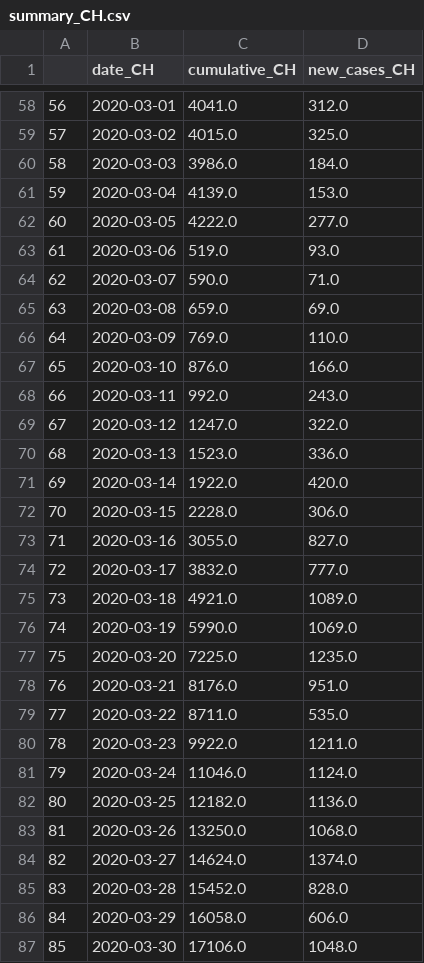
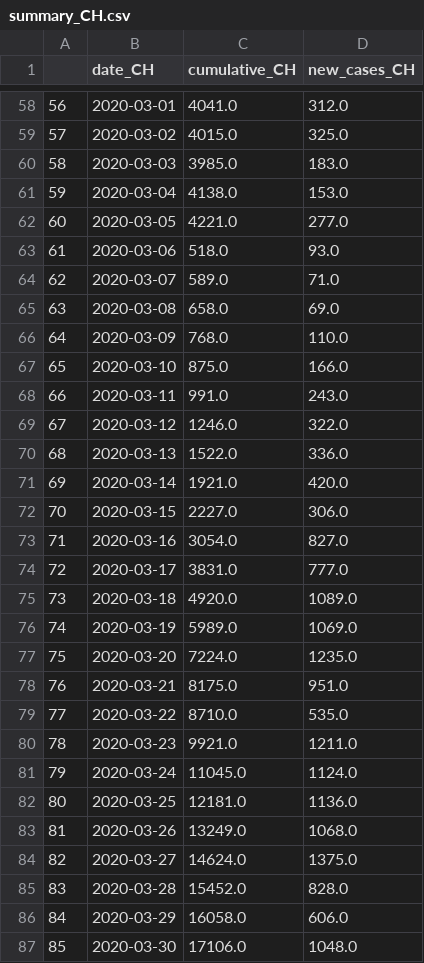
Before and after one commit to esolodko/p1_pub, a CSV file: xlsx_data/summary_CH.csv, drawn as a sheet; only a part is shown, gaps mark what is left out; the diff covers the shown part only.

Commit message:
update_summary_CH

```diff
--- a/xlsx_data/summary_CH.csv
+++ b/xlsx_data/summary_CH.csv
@@ -59,27 +59,27 @@
 57,2020-03-02,4015.0,325.0
-58,2020-03-03,3986.0,184.0
-59,2020-03-04,4139.0,153.0
-60,2020-03-05,4222.0,277.0
-61,2020-03-06,519.0,93.0
-62,2020-03-07,590.0,71.0
-63,2020-03-08,659.0,69.0
-64,2020-03-09,769.0,110.0
-65,2020-03-10,876.0,166.0
-66,2020-03-11,992.0,243.0
-67,2020-03-12,1247.0,322.0
-68,2020-03-13,1523.0,336.0
-69,2020-03-14,1922.0,420.0
-70,2020-03-15,2228.0,306.0
-71,2020-03-16,3055.0,827.0
-72,2020-03-17,3832.0,777.0
-73,2020-03-18,4921.0,1089.0
-74,2020-03-19,5990.0,1069.0
-75,2020-03-20,7225.0,1235.0
-76,2020-03-21,8176.0,951.0
-77,2020-03-22,8711.0,535.0
-78,2020-03-23,9922.0,1211.0
-79,2020-03-24,11046.0,1124.0
-80,2020-03-25,12182.0,1136.0
-81,2020-03-26,13250.0,1068.0
-82,2020-03-27,14624.0,1374.0
+58,2020-03-03,3985.0,183.0
+59,2020-03-04,4138.0,153.0
+60,2020-03-05,4221.0,277.0
+61,2020-03-06,518.0,93.0
+62,2020-03-07,589.0,71.0
+63,2020-03-08,658.0,69.0
+64,2020-03-09,768.0,110.0
+65,2020-03-10,875.0,166.0
+66,2020-03-11,991.0,243.0
+67,2020-03-12,1246.0,322.0
+68,2020-03-13,1522.0,336.0
+69,2020-03-14,1921.0,420.0
+70,2020-03-15,2227.0,306.0
+71,2020-03-16,3054.0,827.0
+72,2020-03-17,3831.0,777.0
+73,2020-03-18,4920.0,1089.0
+74,2020-03-19,5989.0,1069.0
+75,2020-03-20,7224.0,1235.0
+76,2020-03-21,8175.0,951.0
+77,2020-03-22,8710.0,535.0
+78,2020-03-23,9921.0,1211.0
+79,2020-03-24,11045.0,1124.0
+80,2020-03-25,12181.0,1136.0
+81,2020-03-26,13249.0,1068.0
+82,2020-03-27,14624.0,1375.0
 83,2020-03-28,15452.0,828.0
```
Also changed, not shown: 16 edited cells elsewhere in this file.
